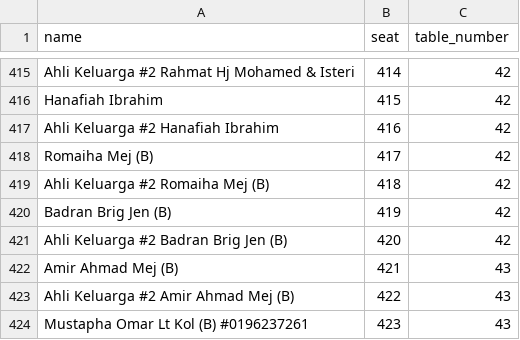
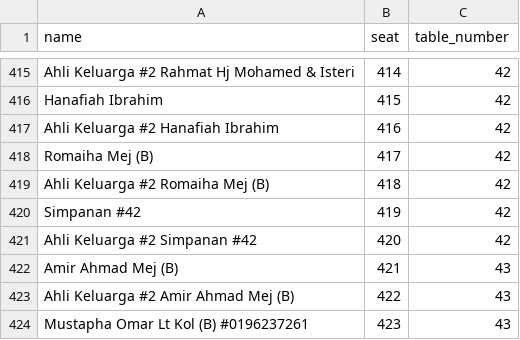
Before and after one commit to hamdanyc/reception, a CSV file: guest_seat.csv, drawn as a sheet; only a part is shown, gaps mark what is left out; the diff covers the shown part only.

```diff
--- a/guest_seat.csv
+++ b/guest_seat.csv
@@ -419,4 +419,4 @@ Romaiha Mej (B),417,42
 Ahli Keluarga #2 Romaiha Mej (B),418,42
-Badran Brig Jen (B),419,42
-Ahli Keluarga #2 Badran Brig Jen (B),420,42
+Simpanan #42,419,42
+Ahli Keluarga #2 Simpanan #42,420,42
 Amir Ahmad Mej (B),421,43
```
Also changed, not shown: 4 added rows, 4 removed rows and 39 edited cells elsewhere in this file.
